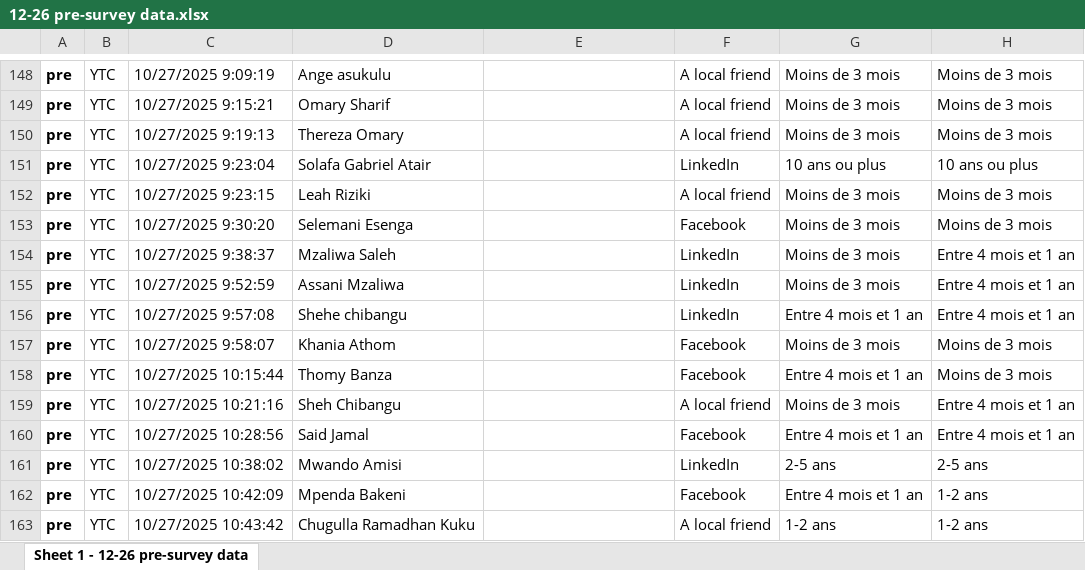
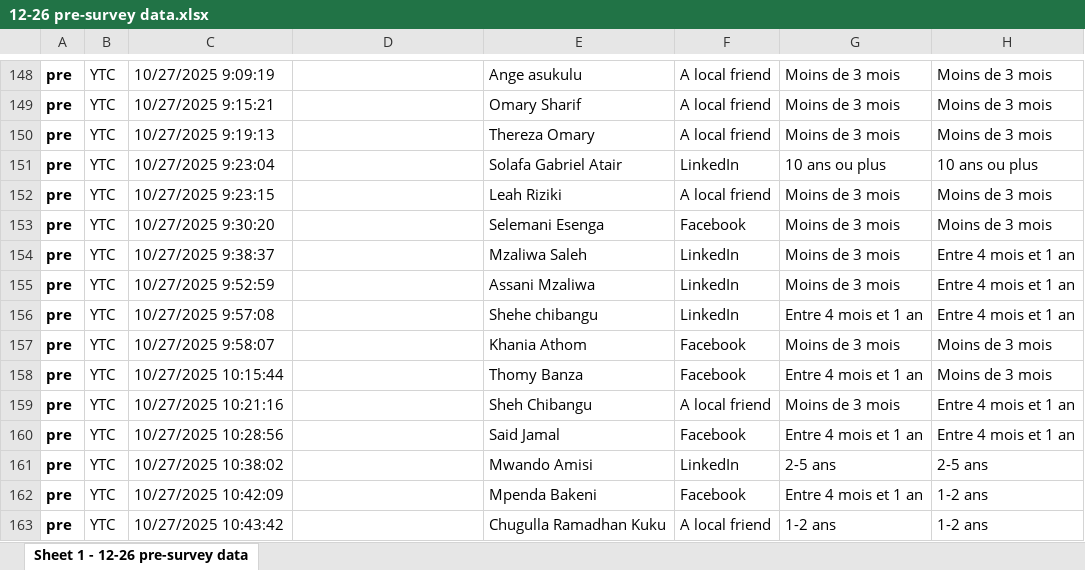
Before and after one commit to vrozkovec/org.kusalainstitute.surveys, an Excel workbook: data/pre/12-26 pre-survey data.xlsx, sheet Sheet 1 - 12-26 pre-survey data, drawn as a sheet; only a part is shown, gaps mark what is left out; values as stored, in another font and other column widths than the file's, no borders; the diff covers the shown part only; the diff names each change by its address in the sheet, - before the commit and + after, or states it on an @@ line.

Commit message:
feat: cleanup survey data a little

```diff
--- a/data/pre/12-26 pre-survey data.xlsx (sheet Sheet 1 - 12-26 pre-survey data)
+++ b/data/pre/12-26 pre-survey data.xlsx (sheet Sheet 1 - 12-26 pre-survey data)
-D148: Ange asukulu
+D148: (empty)
-E148: (empty)
+E148: Ange asukulu
-D149: Omary Sharif
+D149: (empty)
-E149: (empty)
+E149: Omary Sharif
-D150: Thereza Omary
+D150: (empty)
-E150: (empty)
+E150: Thereza Omary
-D151: Solafa Gabriel Atair
+D151: (empty)
-E151: (empty)
+E151: Solafa Gabriel Atair
-D152: Leah Riziki
+D152: (empty)
-E152: (empty)
+E152: Leah Riziki
-D153: Selemani Esenga
+D153: (empty)
-E153: (empty)
+E153: Selemani Esenga
-D154: Mzaliwa Saleh
+D154: (empty)
-E154: (empty)
+E154: Mzaliwa Saleh
-D155: Assani Mzaliwa
+D155: (empty)
-E155: (empty)
+E155: Assani Mzaliwa
-D156: Shehe chibangu
+D156: (empty)
-E156: (empty)
+E156: Shehe chibangu
-D157: Khania Athom
+D157: (empty)
-E157: (empty)
+E157: Khania Athom
-D158: Thomy Banza
+D158: (empty)
-E158: (empty)
+E158: Thomy Banza
-D159: Sheh Chibangu
+D159: (empty)
-E159: (empty)
+E159: Sheh Chibangu
-D160: Said Jamal
+D160: (empty)
-E160: (empty)
+E160: Said Jamal
-D161: Mwando Amisi
+D161: (empty)
-E161: (empty)
+E161: Mwando Amisi
-D162: Mpenda Bakeni
+D162: (empty)
-E162: (empty)
+E162: Mpenda Bakeni
-D163: Chugulla Ramadhan Kuku
+D163: (empty)
-E163: (empty)
+E163: Chugulla Ramadhan Kuku
```
Also changed, not shown: 149 edited cells and cell formats elsewhere in this sheet, 2 other files.
